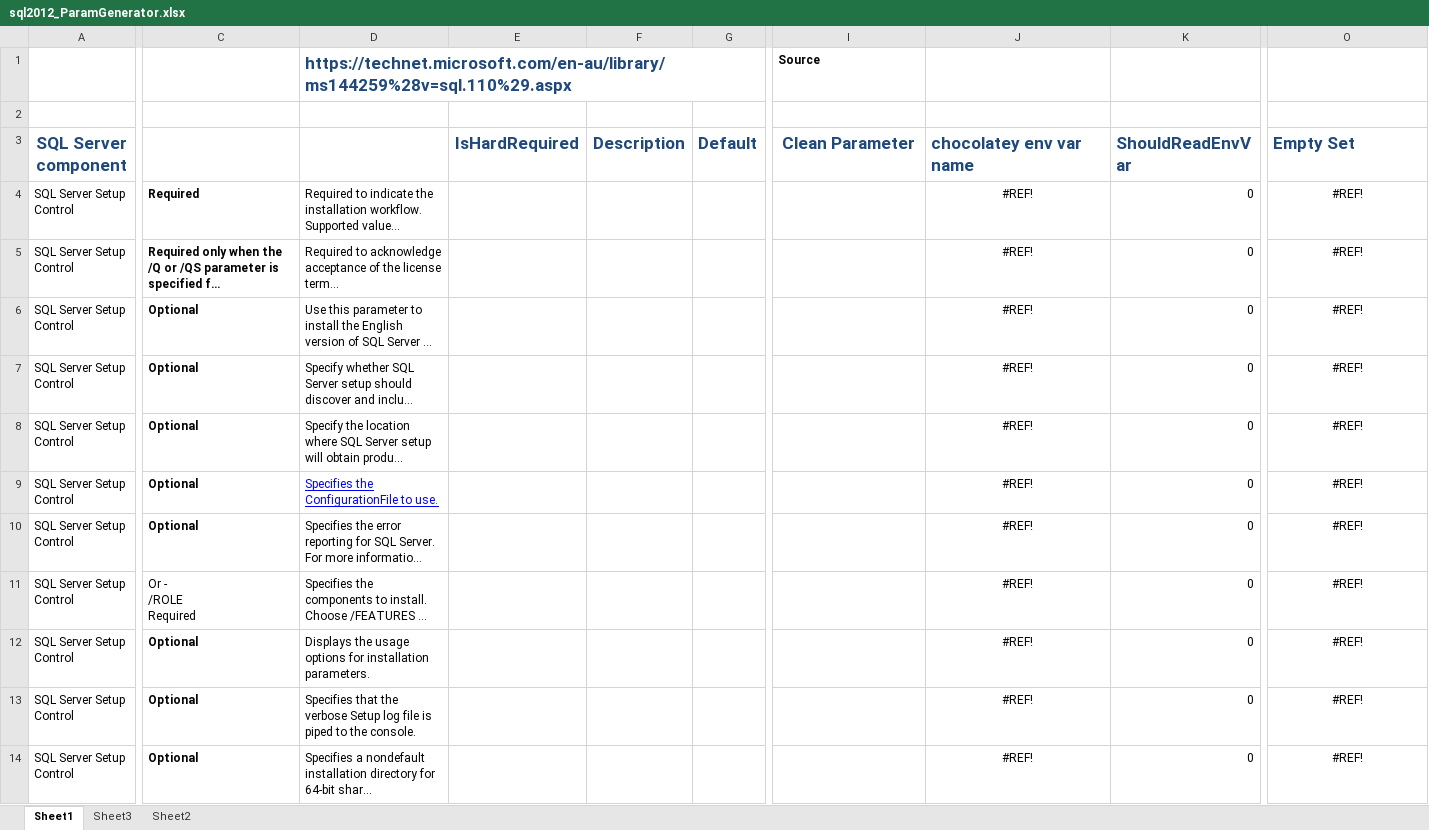
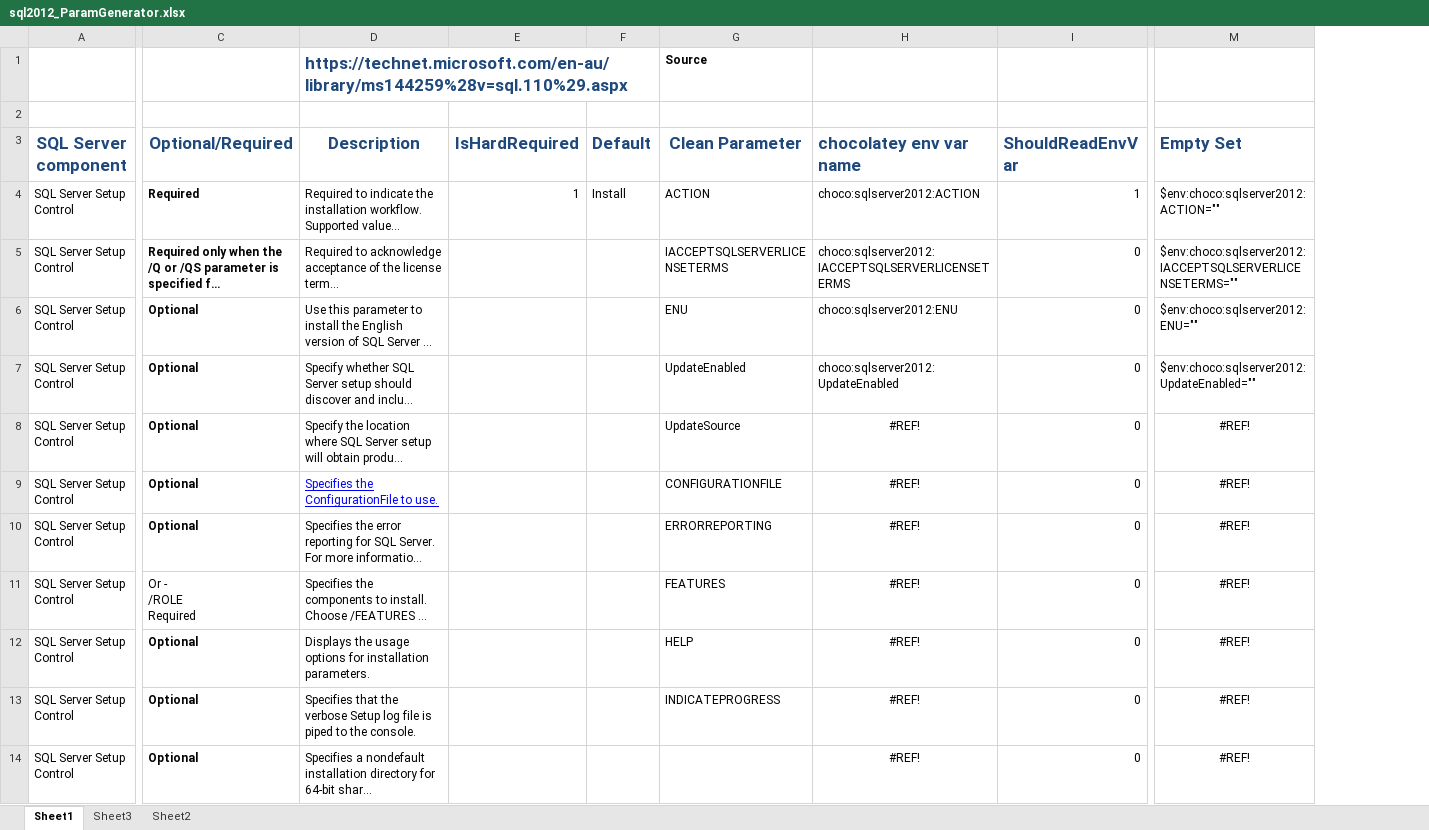
Before and after one commit to schlotter/nm-chocolatey-packs, an Excel workbook: sqlserver2012/sql2012_ParamGenerator.xlsx, sheet Sheet1, drawn as a sheet; only a part is shown, gaps mark what is left out; long unchanged cells end in …; values as stored, in another font and other column widths than the file's, no borders; removed rows and columns are numbered as before the commit, all else as after; the diff covers the shown part only; the diff names each change by its address in the sheet, - before the commit and + after, or states it on an @@ line.

```diff
--- a/sqlserver2012/sql2012_ParamGenerator.xlsx (sheet Sheet1)
+++ b/sqlserver2012/sql2012_ParamGenerator.xlsx (sheet Sheet1)
-column F (Description), empty
-C3: (empty)
+C3: Optional/Required
-D3: (empty)
+D3: Description
-E4 (IsHardRequired): (empty)
+E4 (IsHardRequired): 1
-F4 (Default): (empty)
+F4 (Default): Install
-G4 (Clean Parameter): (empty)
+G4 (Clean Parameter): ACTION
-H4 (chocolatey env var name): #REF!
+H4 (chocolatey env var name): choco:sqlserver2012:ACTION
-H4:H7 alignment: center
+H4:H7 alignment: left
-I4 (ShouldReadEnvVar): 0
+I4 (ShouldReadEnvVar): 1
-M4 (Empty Set): #REF!
+M4 (Empty Set): $env:choco:sqlserver2012:ACTION=""
-M4:M7 alignment: center
+M4:M7 alignment: left
-G5 (Clean Parameter): (empty)
+G5 (Clean Parameter): IACCEPTSQLSERVERLICENSETERMS
-H5 (chocolatey env var name): #REF!
+H5 (chocolatey env var name): choco:sqlserver2012:IACCEPTSQLSERVERLICENSETERMS
-M5 (Empty Set): #REF!
+M5 (Empty Set): $env:choco:sqlserver2012:IACCEPTSQLSERVERLICENSETERMS=""
-G6 (Clean Parameter): (empty)
+G6 (Clean Parameter): ENU
-H6 (chocolatey env var name): #REF!
+H6 (chocolatey env var name): choco:sqlserver2012:ENU
-M6 (Empty Set): #REF!
+M6 (Empty Set): $env:choco:sqlserver2012:ENU=""
-G7 (Clean Parameter): (empty)
+G7 (Clean Parameter): UpdateEnabled
-H7 (chocolatey env var name): #REF!
+H7 (chocolatey env var name): choco:sqlserver2012:UpdateEnabled
-M7 (Empty Set): #REF!
+M7 (Empty Set): $env:choco:sqlserver2012:UpdateEnabled=""
-G8 (Clean Parameter): (empty)
+G8 (Clean Parameter): UpdateSource
-G9 (Clean Parameter): (empty)
+G9 (Clean Parameter): CONFIGURATIONFILE
-G10 (Clean Parameter): (empty)
+G10 (Clean Parameter): ERRORREPORTING
-G11 (Clean Parameter): (empty)
+G11 (Clean Parameter): FEATURES
-G12 (Clean Parameter): (empty)
+G12 (Clean Parameter): HELP
-G13 (Clean Parameter): (empty)
+G13 (Clean Parameter): INDICATEPROGRESS
```
Also changed, not shown: other rows of this sheet, formulas that keep their value, 1 other file.
